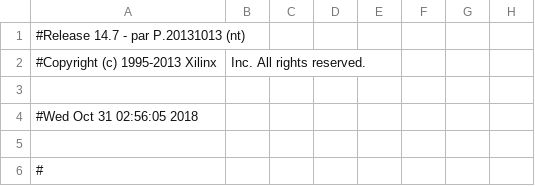
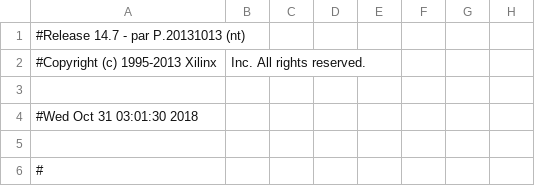
Before and after one commit to dyuanjia/ALU, a CSV file: work/planAhead/ALU/ALU.runs/impl_1/mojo_top_0_routed_pad.csv, drawn as a sheet; only a part is shown; the diff names each change by its address in the sheet, - before the commit and + after, or states it on an @@ line.

```diff
--- a/work/planAhead/ALU/ALU.runs/impl_1/mojo_top_0_routed_pad.csv
+++ b/work/planAhead/ALU/ALU.runs/impl_1/mojo_top_0_routed_pad.csv
-A4: #Wed Oct 31 02:56:05 2018
+A4: #Wed Oct 31 03:01:30 2018
```
Also changed, not shown: 53 other files.
